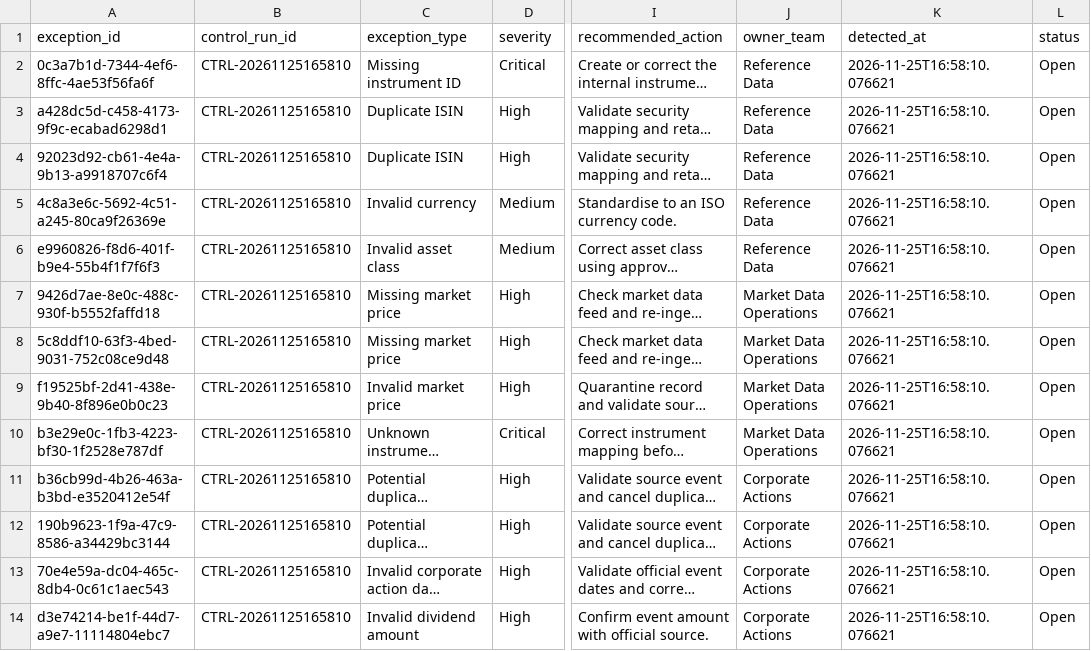
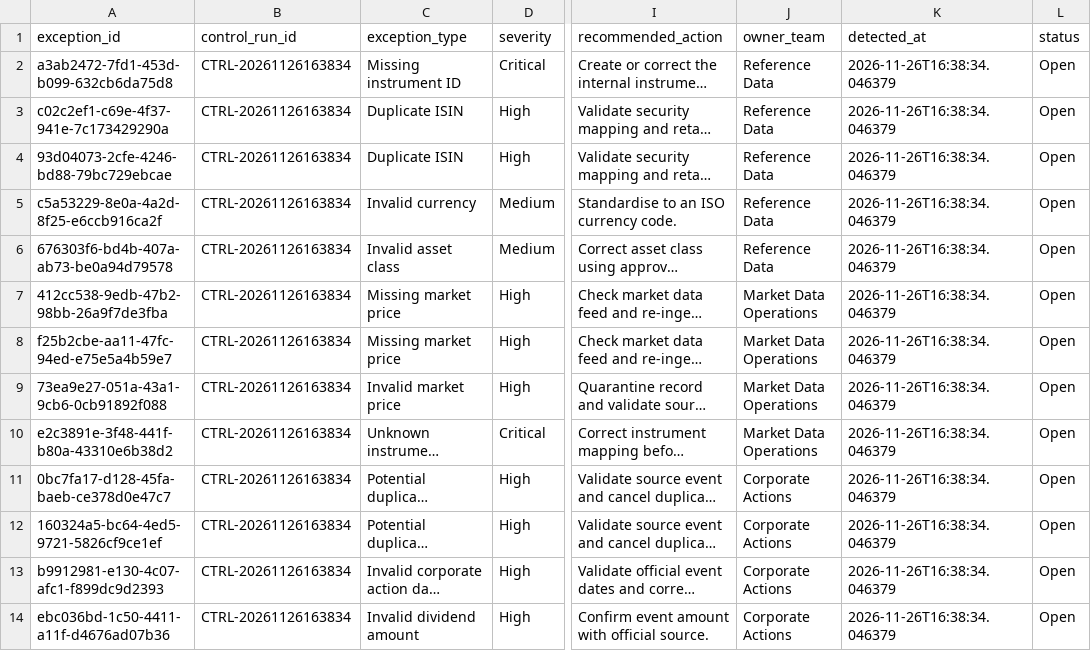
Before and after one commit to Kanss1176/trading-operations-control-room, a CSV file: data/processed/exception_queue.csv, drawn as a sheet; only a part is shown, gaps mark what is left out; long unchanged cells end in …; the diff names each change by its address in the sheet, - before the commit and + after, or states it on an @@ line.

```diff
--- a/data/processed/exception_queue.csv
+++ b/data/processed/exception_queue.csv
-A2 (exception_id): 0c3a7b1d-7344-4ef6-8ffc-4ae53f56fa6f
+A2 (exception_id): a3ab2472-7fd1-453d-b099-632cb6da75d8
-B2:B14 (control_run_id): CTRL-20261125165810
+B2:B14 (control_run_id): CTRL-20261126163834
-K2:K14 (detected_at): 2026-11-25T16:58:10.076621
+K2:K14 (detected_at): 2026-11-26T16:38:34.046379
-A3 (exception_id): a428dc5d-c458-4173-9f9c-ecabad6298d1
+A3 (exception_id): c02c2ef1-c69e-4f37-941e-7c173429290a
-A4 (exception_id): 92023d92-cb61-4e4a-9b13-a9918707c6f4
+A4 (exception_id): 93d04073-2cfe-4246-bd88-79bc729ebcae
-A5 (exception_id): 4c8a3e6c-5692-4c51-a245-80ca9f26369e
+A5 (exception_id): c5a53229-8e0a-4a2d-8f25-e6ccb916ca2f
-A6 (exception_id): e9960826-f8d6-401f-b9e4-55b4f1f7f6f3
+A6 (exception_id): 676303f6-bd4b-407a-ab73-be0a94d79578
-A7 (exception_id): 9426d7ae-8e0c-488c-930f-b5552faffd18
+A7 (exception_id): 412cc538-9edb-47b2-98bb-26a9f7de3fba
-A8 (exception_id): 5c8ddf10-63f3-4bed-9031-752c08ce9d48
+A8 (exception_id): f25b2cbe-aa11-47fc-94ed-e75e5a4b59e7
-A9 (exception_id): f19525bf-2d41-438e-9b40-8f896e0b0c23
+A9 (exception_id): 73ea9e27-051a-43a1-9cb6-0cb91892f088
-A10 (exception_id): b3e29e0c-1fb3-4223-bf30-1f2528e787df
+A10 (exception_id): e2c3891e-3f48-441f-b80a-43310e6b38d2
-A11 (exception_id): b36cb99d-4b26-463a-b3bd-e3520412e54f
+A11 (exception_id): 0bc7fa17-d128-45fa-baeb-ce378d0e47c7
-A12 (exception_id): 190b9623-1f9a-47c9-8586-a34429bc3144
+A12 (exception_id): 160324a5-bc64-4ed5-9721-5826cf9ce1ef
-A13 (exception_id): 70e4e59a-dc04-465c-8db4-0c61c1aec543
+A13 (exception_id): b9912981-e130-4c07-afc1-f899dc9d2393
-A14 (exception_id): d3e74214-be1f-44d7-a9e7-11114804ebc7
+A14 (exception_id): ebc036bd-1c50-4411-a11f-d4676ad07b36
```
Also changed, not shown: data/processed/reconciliation_results.csv, 1 other file.
